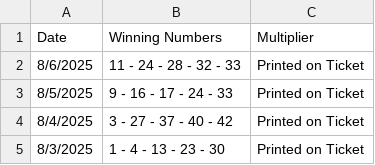
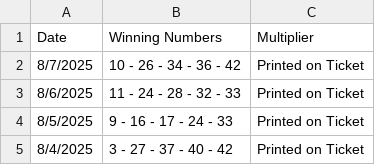
Before and after one commit to Sonali1701/Powerball, a CSV file: Cash5.csv, drawn as a sheet; only a part is shown; the shorter side is filled out with more unchanged rows; the diff names each change by its address in the sheet, - before the commit and + after, or states it on an @@ line.

Commit message:
Add files via upload

```diff
--- a/Cash5.csv
+++ b/Cash5.csv
+row 2: 8/7/2025 | 10 - 26 - 34 - 36 - 42 | Printed on Ticket
```
